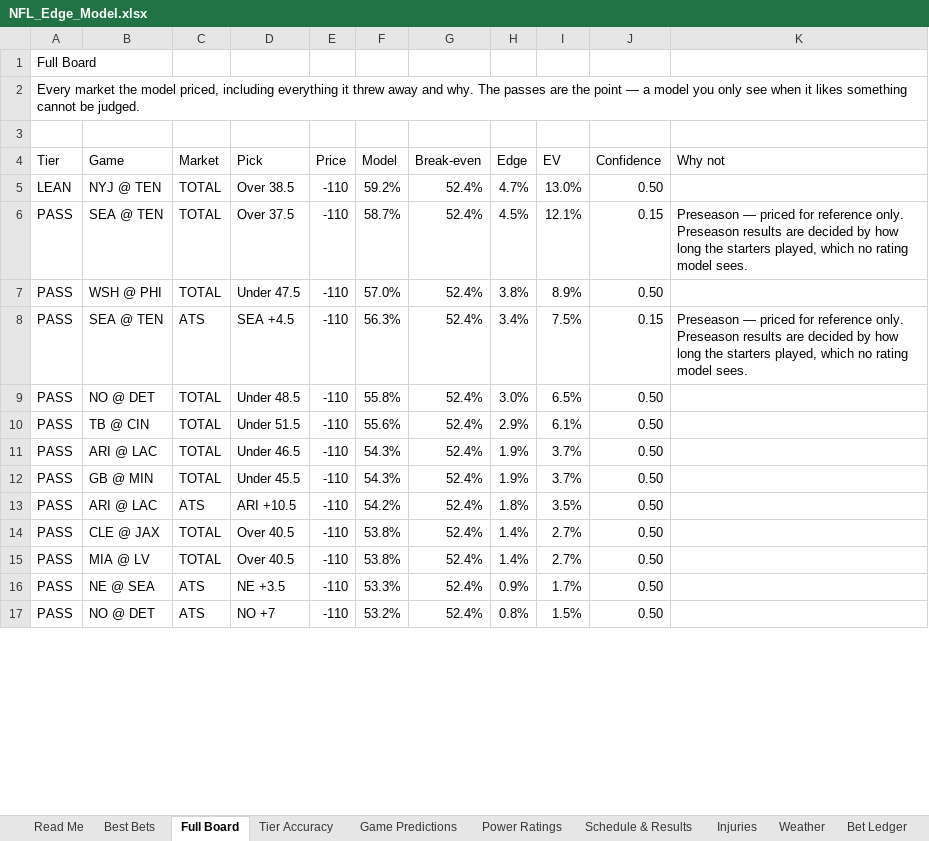
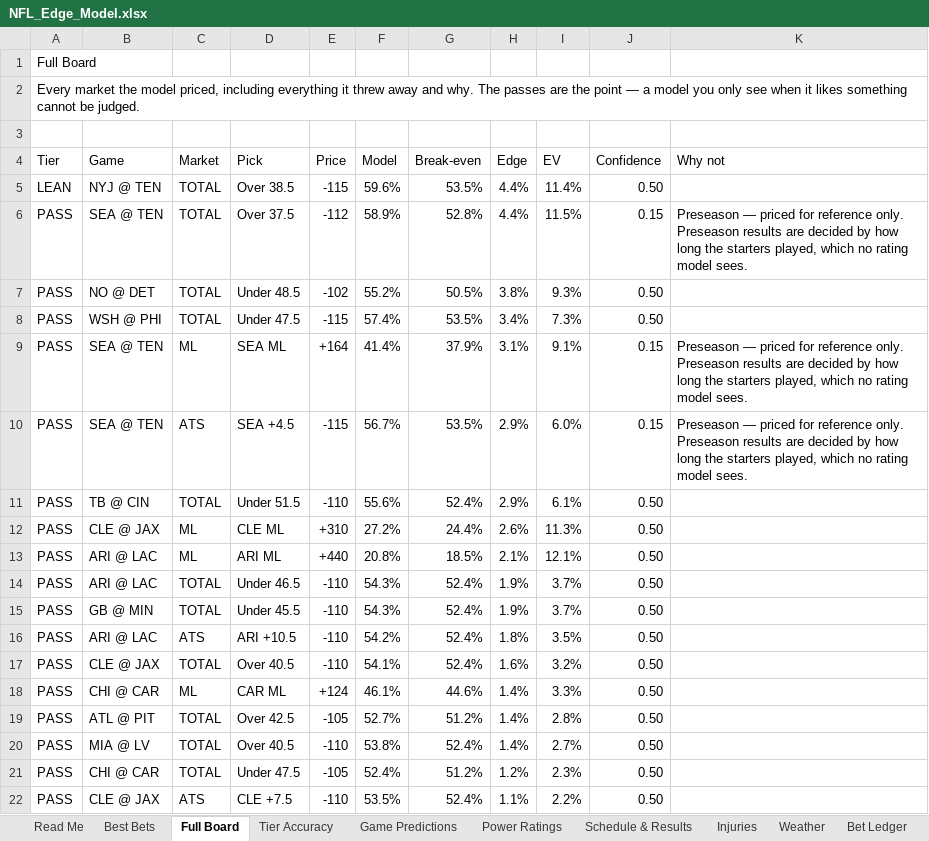
Before and after one commit to CHILLYCHILLY14/nfl-edge, an Excel workbook: NFL_Edge_Model.xlsx, sheet Full Board, drawn as a sheet; only a part is shown; the shorter side is filled out with more unchanged rows; values as stored, in another font and other column widths than the file's, no cell formats; table styles not drawn; removed rows and columns are numbered as before the commit, all else as after; the diff covers the shown part only; the diff names each change by its address in the sheet, - before the commit and + after, or states it on an @@ line.

```diff
--- a/NFL_Edge_Model.xlsx (sheet Full Board)
+++ b/NFL_Edge_Model.xlsx (sheet Full Board)
-E5 (Price): -110
+E5 (Price): -115
-F5 (Model): 59.2%
+F5 (Model): 59.6%
-G5 (Break-even): 52.4%
+G5 (Break-even): 53.5%
-H5 (Edge): 4.7%
+H5 (Edge): 4.4%
-I5 (EV): 13.0%
+I5 (EV): 11.4%
-E6 (Price): -110
+E6 (Price): -112
-F6 (Model): 58.7%
+F6 (Model): 58.9%
-G6 (Break-even): 52.4%
+G6 (Break-even): 52.8%
-H6 (Edge): 4.5%
+H6 (Edge): 4.4%
-I6 (EV): 12.1%
+I6 (EV): 11.5%
+row 7: PASS | NO @ DET | TOTAL | Under 48.5 | -102 | 55.2% | 50.5% | 3.8% | 9.3% | 0.50
-E8 (Price): -110
+E8 (Price): -115
-F8 (Model): 57.0%
+F8 (Model): 57.4%
-G8 (Break-even): 52.4%
+G8 (Break-even): 53.5%
-H8 (Edge): 3.8%
+H8 (Edge): 3.4%
-I8 (EV): 8.9%
+I8 (EV): 7.3%
+row 9: PASS | SEA @ TEN | ML | SEA ML | +164 | 41.4% | 37.9% | 3.1% | 9.1% | 0.15 | Preseason — priced for reference only. Preseason results are decided by how long the starters played, which no rating model sees.
-E10 (Price): -110
+E10 (Price): -115
-F10 (Model): 56.3%
+F10 (Model): 56.7%
-G10 (Break-even): 52.4%
+G10 (Break-even): 53.5%
-H10 (Edge): 3.4%
+H10 (Edge): 2.9%
-I10 (EV): 7.5%
+I10 (EV): 6.0%
-row 9: PASS | NO @ DET | TOTAL | Under 48.5 | -110 | 55.8% | 52.4% | 3.0% | 6.5% | 0.50
+row 12: PASS | CLE @ JAX | ML | CLE ML | +310 | 27.2% | 24.4% | 2.6% | 11.3% | 0.50
+row 13: PASS | ARI @ LAC | ML | ARI ML | +440 | 20.8% | 18.5% | 2.1% | 12.1% | 0.50
-F17 (Model): 53.8%
+F17 (Model): 54.1%
-H17 (Edge): 1.4%
+H17 (Edge): 1.6%
-I17 (EV): 2.7%
+I17 (EV): 3.2%
+row 18: PASS | CHI @ CAR | ML | CAR ML | +124 | 46.1% | 44.6% | 1.4% | 3.3% | 0.50
+row 19: PASS | ATL @ PIT | TOTAL | Over 42.5 | -105 | 52.7% | 51.2% | 1.4% | 2.8% | 0.50
+row 21: PASS | CHI @ CAR | TOTAL | Under 47.5 | -105 | 52.4% | 51.2% | 1.2% | 2.3% | 0.50
+row 22: PASS | CLE @ JAX | ATS | CLE +7.5 | -110 | 53.5% | 52.4% | 1.1% | 2.2% | 0.50
```
Also changed, not shown: 38 added rows, 11 removed rows and 136 edited cells elsewhere in this sheet, sheet Schedule & Results, sheet Injuries, sheet Weather, sheet Tier Accuracy, sheet Best Bets, sheet Game Predictions, 2 more sheets, cell formats, 16 other files.
